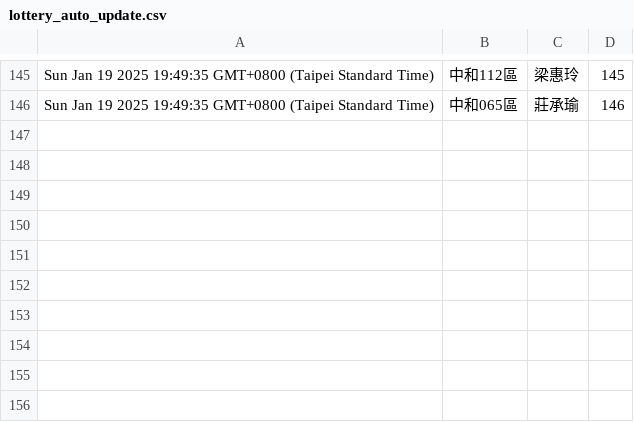
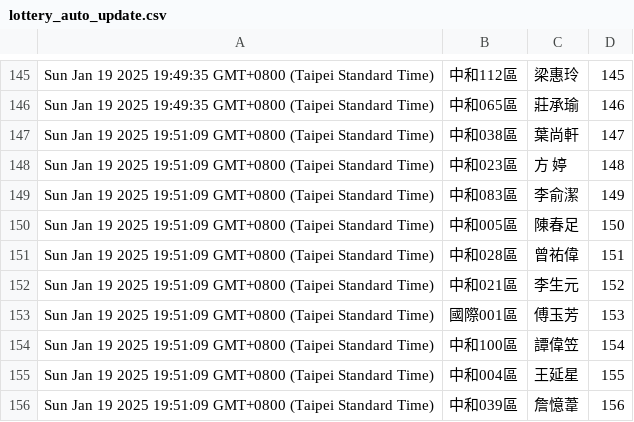
Before and after one commit to dennis23100/google_auto_lottery, a CSV file: lottery_auto_update.csv, drawn as a sheet; only a part is shown, gaps mark what is left out.

Commit message:
Update spreadsheet data

```diff
--- a/lottery_auto_update.csv
+++ b/lottery_auto_update.csv
@@ -146 +146,11 @@
 "Sun Jan 19 2025 19:49:35 GMT+0800 (Taipei Standard Time)","中和065區","莊承瑜","146"
+"Sun Jan 19 2025 19:51:09 GMT+0800 (Taipei Standard Time)","中和038區","葉尚軒","147"
+"Sun Jan 19 2025 19:51:09 GMT+0800 (Taipei Standard Time)","中和023區","方 婷","148"
+"Sun Jan 19 2025 19:51:09 GMT+0800 (Taipei Standard Time)","中和083區","李俞潔","149"
+"Sun Jan 19 2025 19:51:09 GMT+0800 (Taipei Standard Time)","中和005區","陳春足","150"
+"Sun Jan 19 2025 19:51:09 GMT+0800 (Taipei Standard Time)","中和028區","曾祐偉","151"
+"Sun Jan 19 2025 19:51:09 GMT+0800 (Taipei Standard Time)","中和021區","李生元","152"
+"Sun Jan 19 2025 19:51:09 GMT+0800 (Taipei Standard Time)","國際001區","傅玉芳","153"
+"Sun Jan 19 2025 19:51:09 GMT+0800 (Taipei Standard Time)","中和100區","譚偉笠","154"
+"Sun Jan 19 2025 19:51:09 GMT+0800 (Taipei Standard Time)","中和004區","王延星","155"
+"Sun Jan 19 2025 19:51:09 GMT+0800 (Taipei Standard Time)","中和039區","詹憶葦","156"
```
